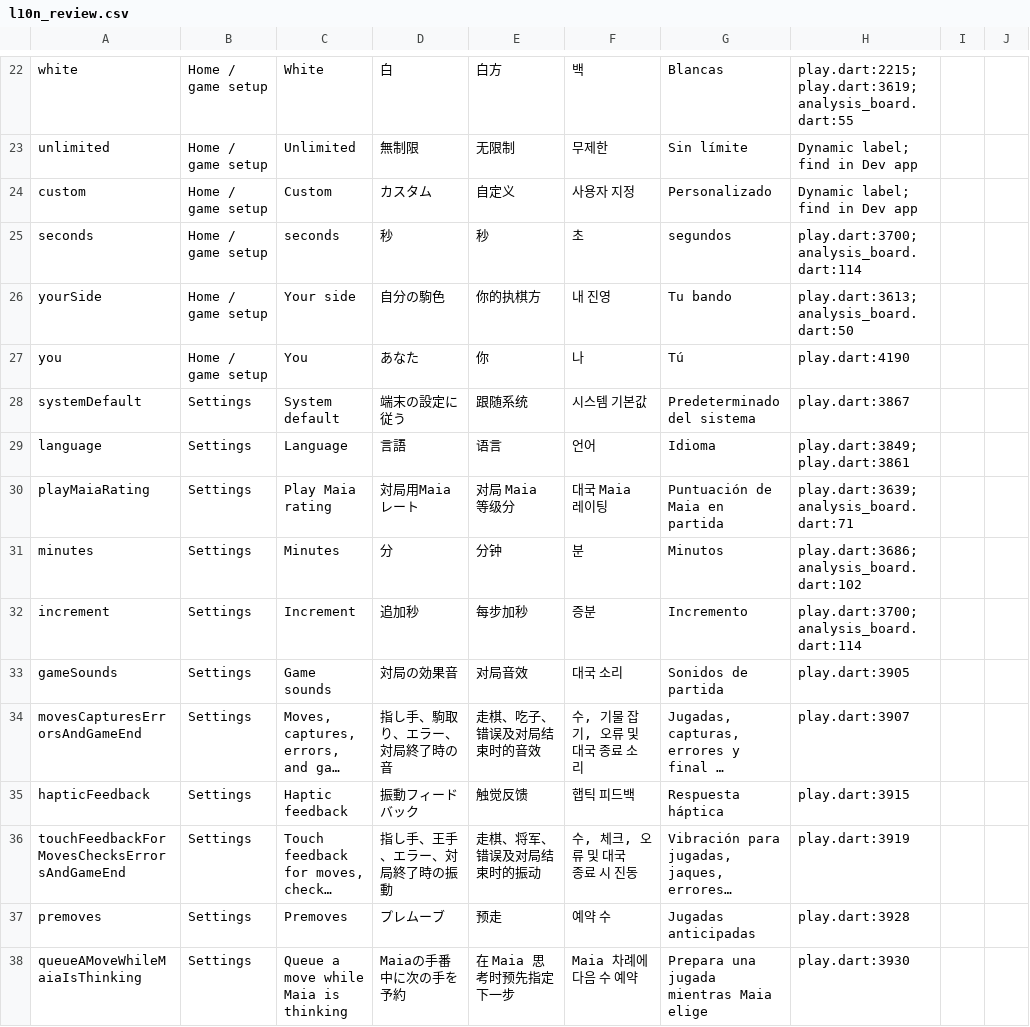
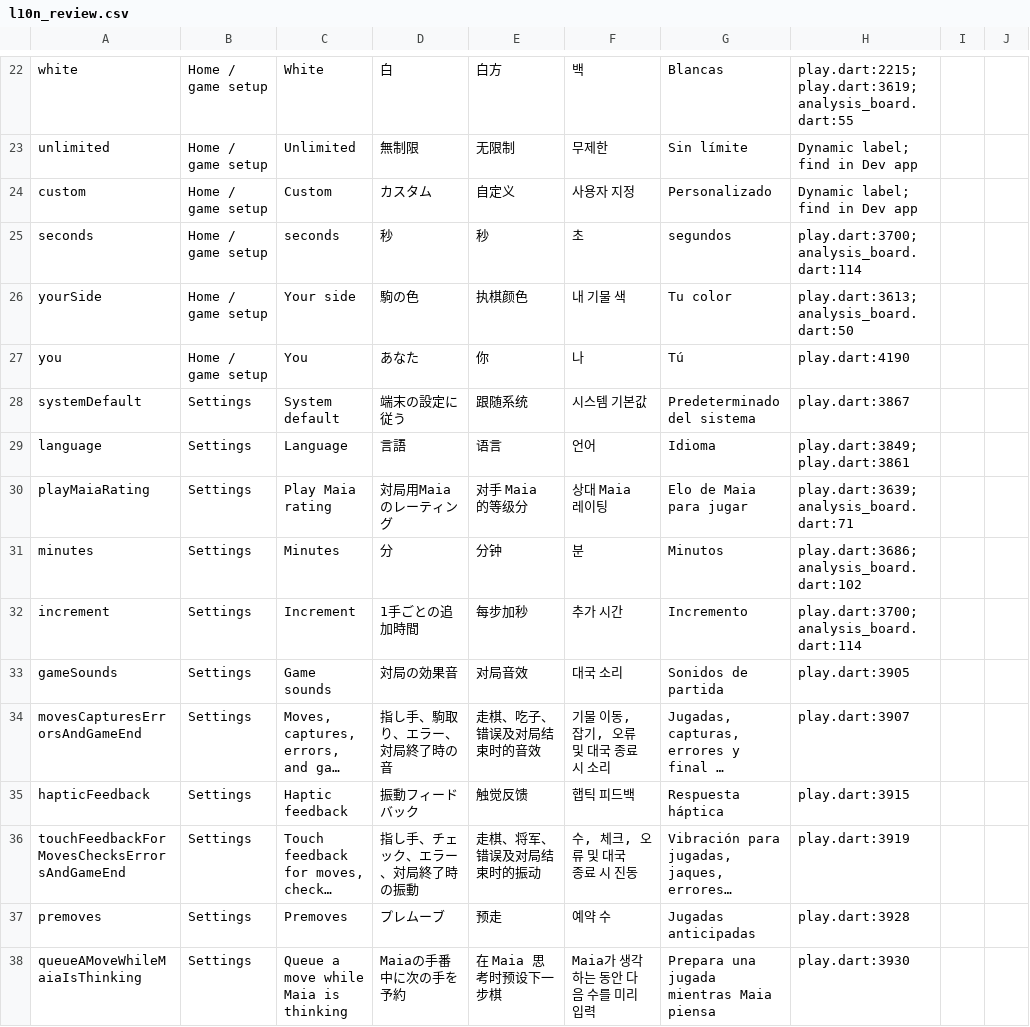
Before and after one commit to Dash1971/maia-chess-android-preview, a CSV file: docs/l10n_review.csv, drawn as a sheet; only a part is shown, gaps mark what is left out; long unchanged cells end in …; the diff covers the shown part only; the diff names each change by its address in the sheet, - before the commit and + after, or states it on an @@ line.

```diff
--- a/docs/l10n_review.csv
+++ b/docs/l10n_review.csv
-D26: 自分の駒色
+D26: 駒の色
-E26: 你的执棋方
+E26: 执棋颜色
-F26: 내 진영
+F26: 내 기물 색
-G26: Tu bando
+G26: Tu color
-D30: 対局用Maiaレート
+D30: 対局用Maiaのレーティング
-E30: 对局 Maia 等级分
+E30: 对手 Maia 的等级分
-F30: 대국 Maia 레이팅
+F30: 상대 Maia 레이팅
-G30: Puntuación de Maia en partida
+G30: Elo de Maia para jugar
-D32: 追加秒
+D32: 1手ごとの追加時間
-F32: 증분
+F32: 추가 시간
-F34: 수, 기물 잡기, 오류 및 대국 종료 소리
+F34: 기물 이동, 잡기, 오류 및 대국 종료 시 소리
-D36: 指し手、王手、エラー、対局終了時の振動
+D36: 指し手、チェック、エラー、対局終了時の振動
-E38: 在 Maia 思考时预先指定下一步
+E38: 在 Maia 思考时预设下一步棋
-F38: Maia 차례에 다음 수 예약
+F38: Maia가 생각하는 동안 다음 수를 미리 입력
-G38: Prepara una jugada mientras Maia elige
+G38: Prepara una jugada mientras Maia piensa
```
Also changed, not shown: 58 edited cells elsewhere in this file, 14 other files.
